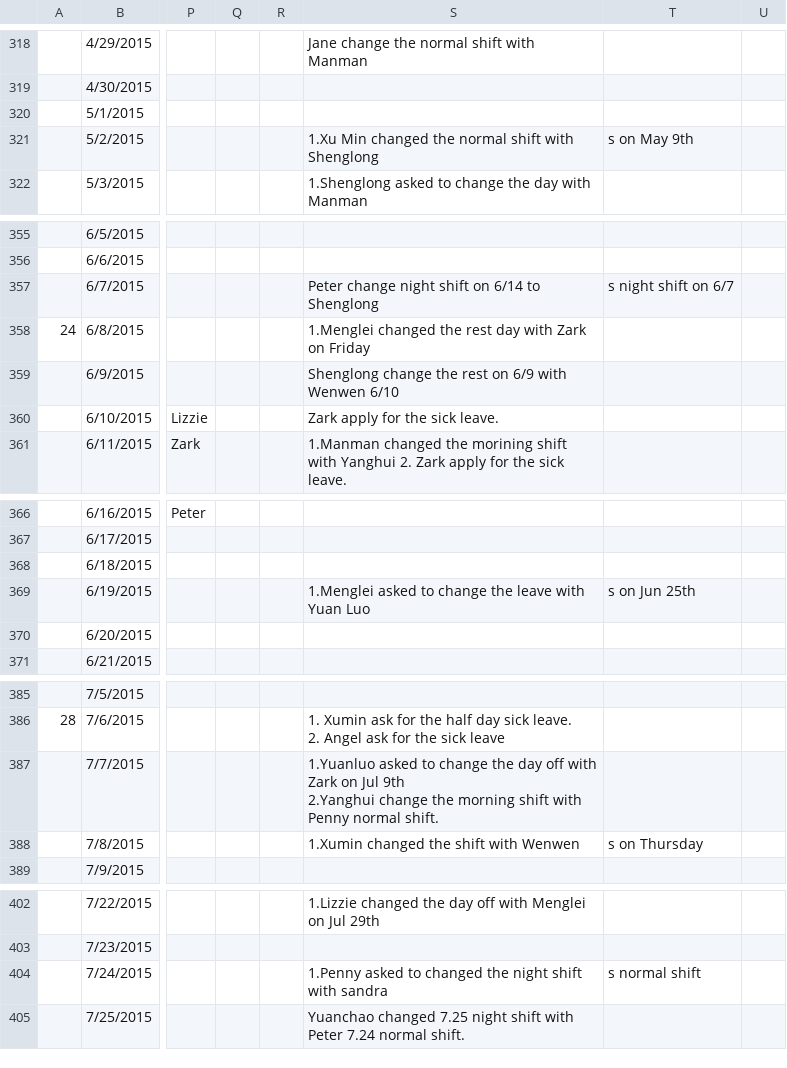
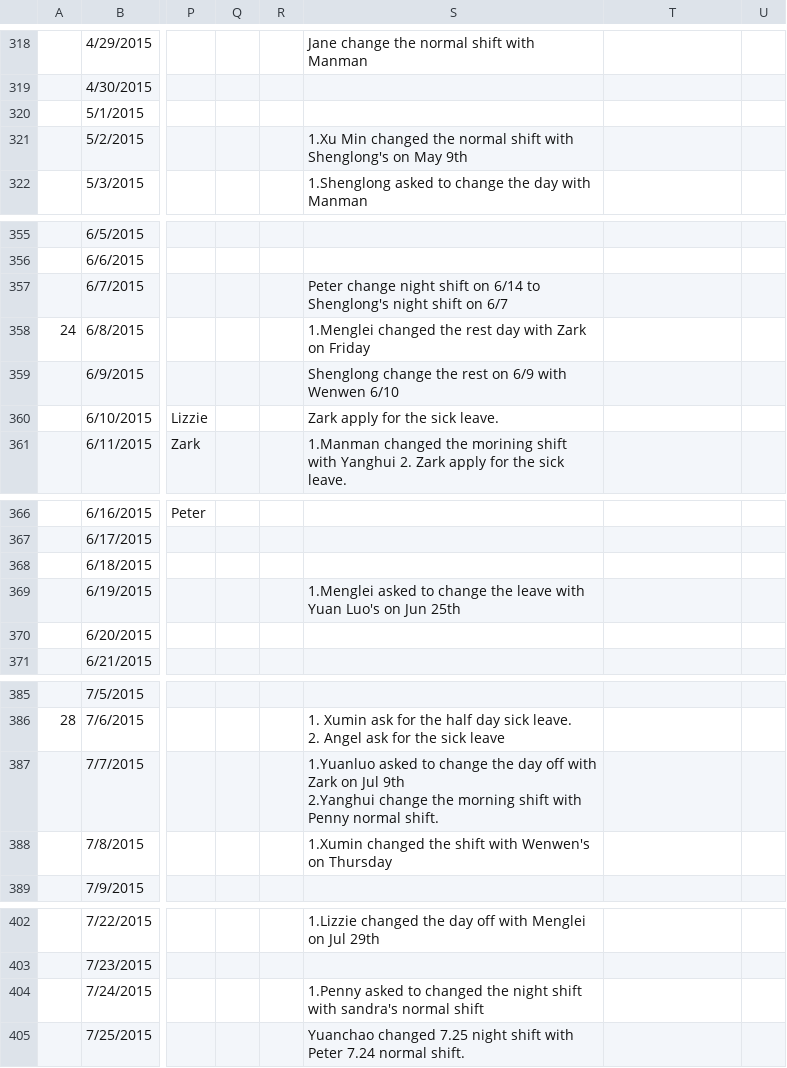
Before and after one commit to johnstond/workshift-tracking-2018, a CSV file: Work Shift Arrangement 2017 - Work Shift.csv, drawn as a sheet; only a part is shown, gaps mark what is left out; the diff covers the shown part only; the diff names each change by its address in the sheet, - before the commit and + after, or states it on an @@ line.

```diff
--- a/Work Shift Arrangement 2017 - Work Shift.csv
+++ b/Work Shift Arrangement 2017 - Work Shift.csv
-S321: …shift with Shenglong
+S321: …shift with Shenglong's on May 9th
-T321: s on May 9th
+T321: (empty)
-S357: …6/14 to Shenglong
+S357: …6/14 to Shenglong's night shift on 6/7
-T357: s night shift on 6/7
+T357: (empty)
-S369: …with Yuan Luo
+S369: …with Yuan Luo's on Jun 25th
-T369: s on Jun 25th
+T369: (empty)
-S388: 1.Xumin changed the shift with Wenwen
+S388: 1.Xumin changed the shift with Wenwen's on Thursday
-T388: s on Thursday
+T388: (empty)
-S404: …shift with sandra
+S404: …shift with sandra's normal shift
-T404: s normal shift
+T404: (empty)
```
Also changed, not shown: 45 edited cells elsewhere in this file.
